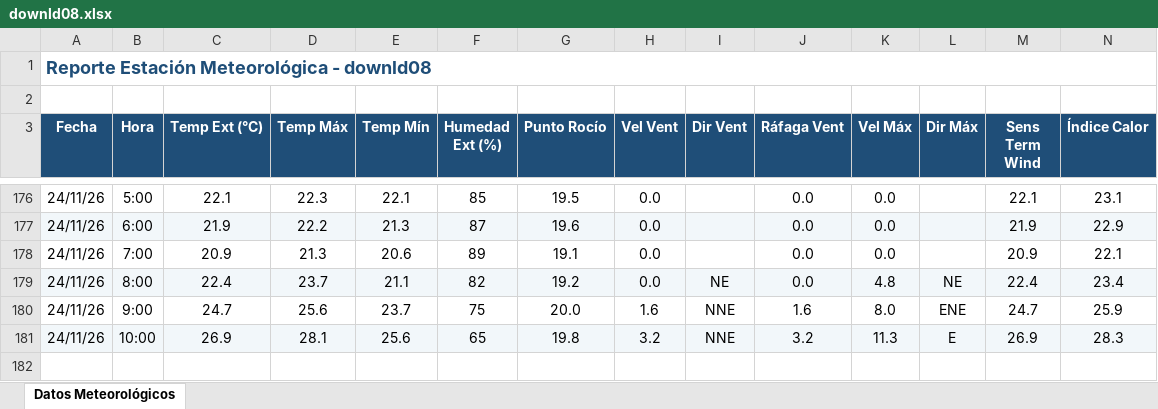
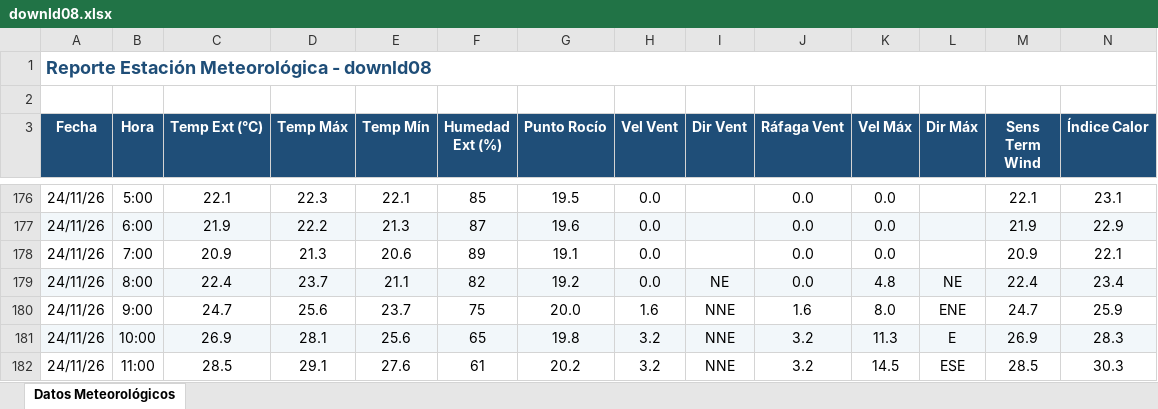
Before and after one commit to intasalta/ema_cerrillos, an Excel workbook: downld08.xlsx, sheet Datos Meteorológicos, drawn as a sheet; only a part is shown, gaps mark what is left out; values as stored, in another font and other column widths than the file's, no borders; rows hold the shown columns only; the diff names each change by its address in the sheet, - before the commit and + after, or states it on an @@ line.

```diff
--- a/downld08.xlsx (sheet Datos Meteorológicos)
+++ b/downld08.xlsx (sheet Datos Meteorológicos)
+row 182: 24/11/26 | 11:00 | 28.5 | 29.1 | 27.6 | 61 | 20.2 | 3.2 | NNE | 3.2 | 14.5 | ESE | 28.5 | 30.3
```
Also changed, not shown: downld02.xlsx, 2 other files.
